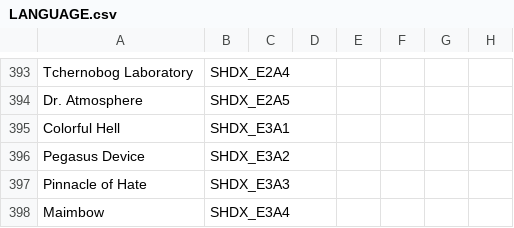
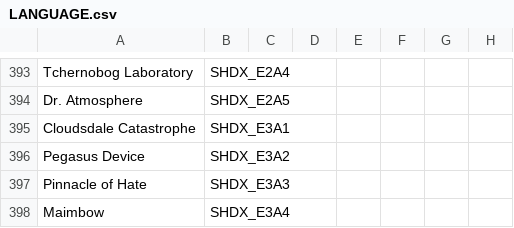
Before and after one commit to marius851000/ScootHardDX, a CSV file: LANGUAGE.csv, drawn as a sheet; only a part is shown, gaps mark what is left out; the diff names each change by its address in the sheet, - before the commit and + after, or states it on an @@ line.

Commit message:
Change E3M1's name.

```diff
--- a/LANGUAGE.csv
+++ b/LANGUAGE.csv
-A395: Colorful Hell
+A395: Cloudsdale Catastrophe
```
